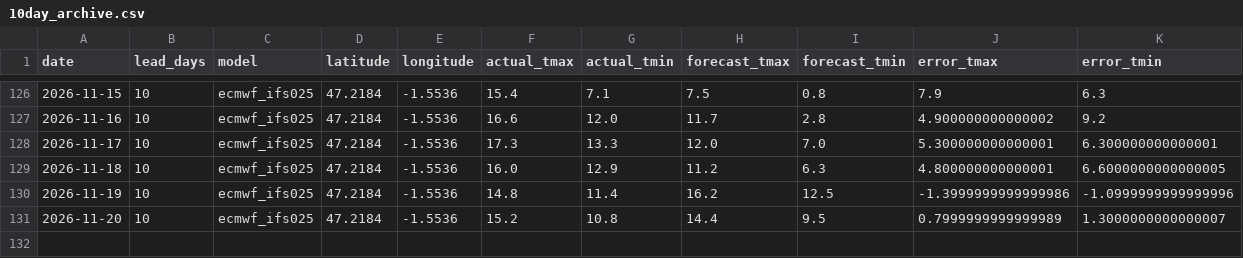
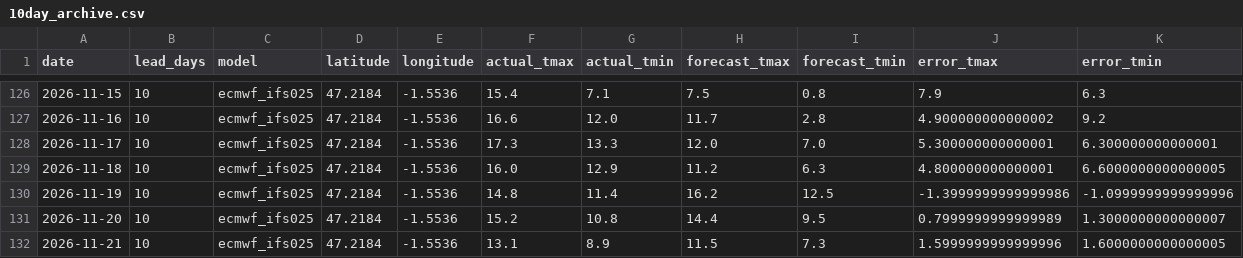
Before and after one commit to oleksiimisiura/ForecastDrift, a CSV file: data/nantes/10day_archive.csv, drawn as a sheet; only a part is shown, gaps mark what is left out.

```diff
--- a/data/nantes/10day_archive.csv
+++ b/data/nantes/10day_archive.csv
@@ -131 +131,2 @@ date,lead_days,model,latitude,longitude,actual_tmax,actual_tmin,forecast_tmax,fo
 2026-11-20,10,ecmwf_ifs025,47.2184,-1.5536,15.2,10.8,14.4,9.5,0.7999999999999989,1.3000000000000007
+2026-11-21,10,ecmwf_ifs025,47.2184,-1.5536,13.1,8.9,11.5,7.3,1.5999999999999996,1.6000000000000005
```
Also changed, not shown: data/bordeaux/10day_archive.csv, data/marseille/10day_archive.csv, 24 other files.
